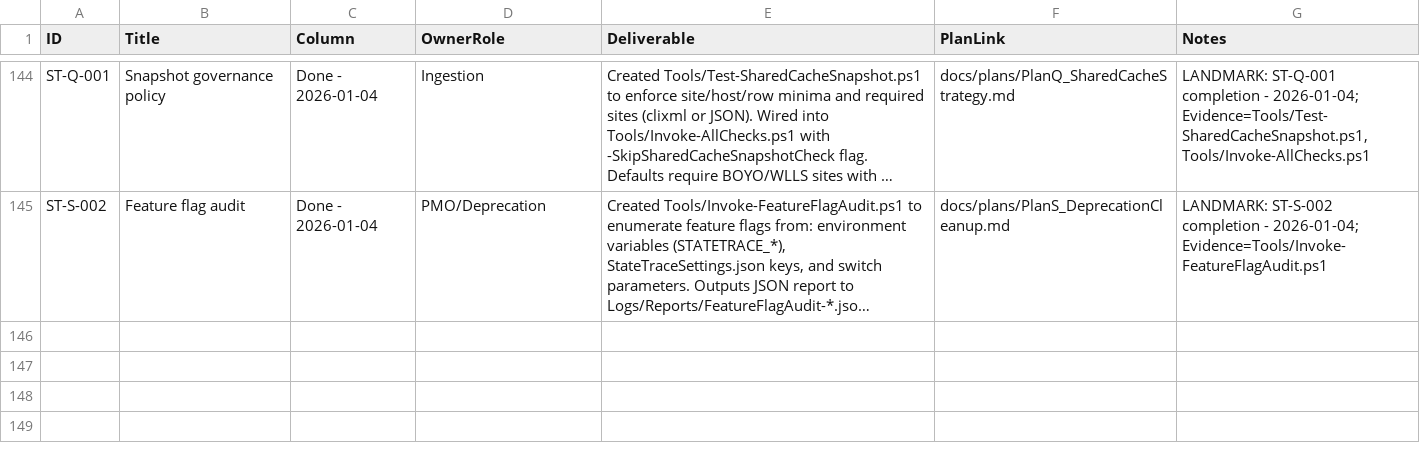
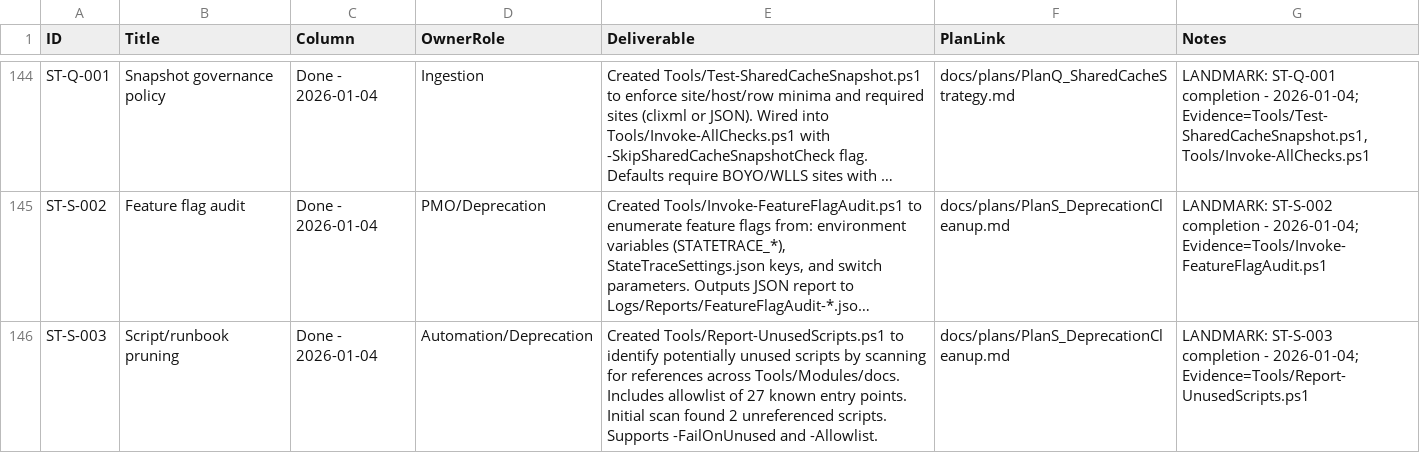
Before and after one commit to WanderlustCoder/StateTrace, a CSV file: docs/taskboard/TaskBoard.csv, drawn as a sheet; only a part is shown, gaps mark what is left out; long unchanged cells end in …; the diff names each change by its address in the sheet, - before the commit and + after, or states it on an @@ line.

```diff
--- a/docs/taskboard/TaskBoard.csv
+++ b/docs/taskboard/TaskBoard.csv
+row 146: ST-S-003 | Script/runbook pruning | Done - 2026-01-04 | Automation/Deprecation | Created Tools/Report-UnusedScripts.ps1 to identify potentially unused scripts by scanning for references across Tools/Modules/docs. Includes allowlist of 27 known entry points. Initial scan found 2 unreferenced scripts. Supports -FailOnUnused and -Allowlist. | docs/plans/PlanS_DeprecationCleanup.md | LANDMARK: ST-S-003 completion - 2026-01-04; Evidence=Tools/Report-UnusedScripts.ps1
```
Also changed, not shown: 2 other files.
